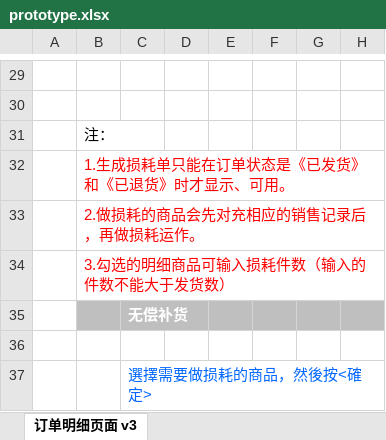
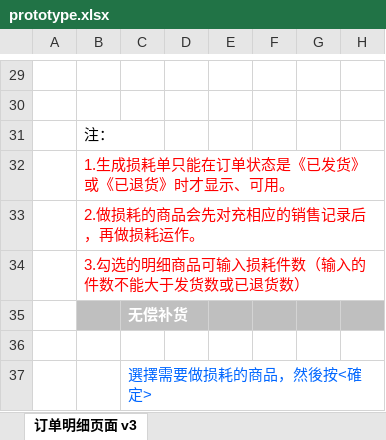
Before and after one commit to ck0070ok/ECS, an Excel workbook: ECS损耗单/DOC/prototype/prototype.xlsx, sheet 订单明细页面 v3, drawn as a sheet; only a part is shown, gaps mark what is left out; values as stored, in another font and other column widths than the file's, no borders; charts and pictures not drawn; the diff names each change by its address in the sheet, - before the commit and + after, or states it on an @@ line.

Commit message:
update prototype

```diff
--- a/ECS损耗单/DOC/prototype/prototype.xlsx (sheet 订单明细页面 v3)
+++ b/ECS损耗单/DOC/prototype/prototype.xlsx (sheet 订单明细页面 v3)
-B32: 1.生成损耗单只能在订单状态是《已发货》和《已退货》时才显示、可用。
+B32: 1.生成损耗单只能在订单状态是《已发货》或《已退货》时才显示、可用。
-B34: 3.勾选的明细商品可输入损耗件数（输入的件数不能大于发货数）
+B34: 3.勾选的明细商品可输入损耗件数（输入的件数不能大于发货数或已退货数）
```
Also changed, not shown: charts or pictures.
